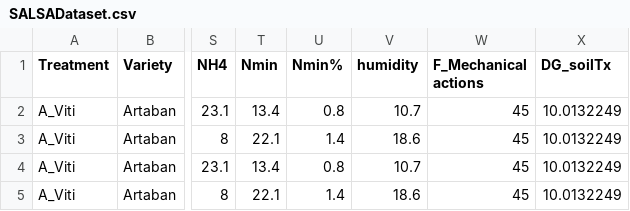
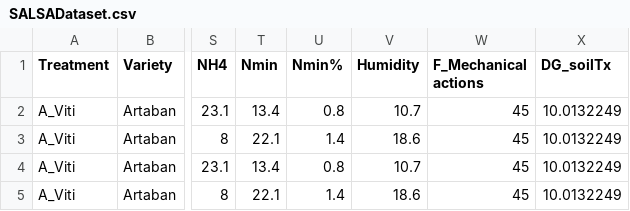
Before and after one commit to Junior-Research-Lab-IA/23_JRL_towardsagroecology, a CSV file: SALSADataset.csv, drawn as a sheet; only a part is shown, gaps mark what is left out; the diff names each change by its address in the sheet, - before the commit and + after, or states it on an @@ line.

Commit message:
Salsa Dataset

```diff
--- a/SALSADataset.csv
+++ b/SALSADataset.csv
-V1: humidity
+V1: Humidity
```
